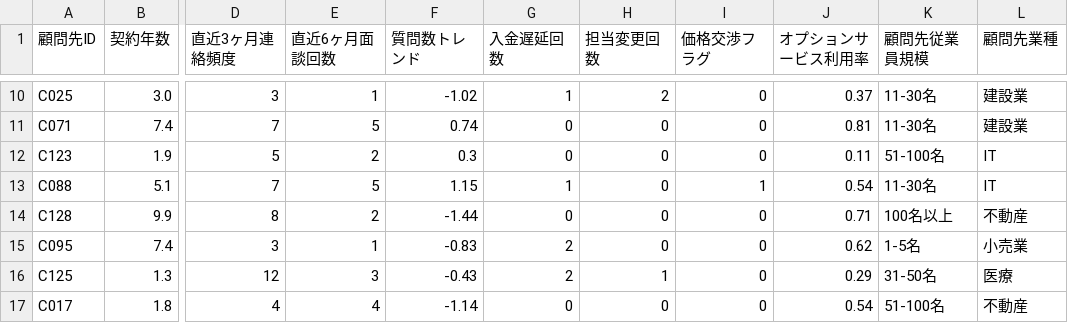
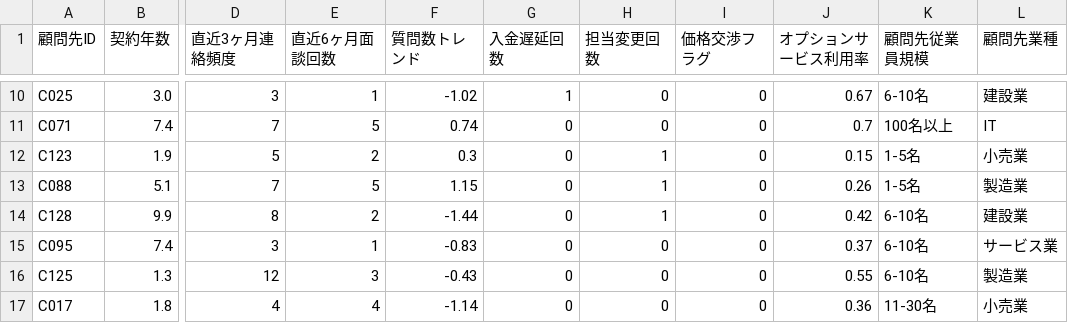
Before and after one commit to KazuyaMurayama/MachineLearning_App, a CSV file: apps/shigyou-demo/sample_data/shigyou_target.csv, drawn as a sheet; only a part is shown, gaps mark what is left out; the diff covers the shown part only; the diff names each change by its address in the sheet, - before the commit and + after, or states it on an @@ line.

```diff
--- a/apps/shigyou-demo/sample_data/shigyou_target.csv
+++ b/apps/shigyou-demo/sample_data/shigyou_target.csv
-H10 (担当変更回数): 2
+H10 (担当変更回数): 0
-J10 (オプションサービス利用率): 0.37
+J10 (オプションサービス利用率): 0.67
-K10 (顧問先従業員規模): 11-30名
+K10 (顧問先従業員規模): 6-10名
-J11 (オプションサービス利用率): 0.81
+J11 (オプションサービス利用率): 0.7
-K11 (顧問先従業員規模): 11-30名
+K11 (顧問先従業員規模): 100名以上
-L11 (顧問先業種): 建設業
+L11 (顧問先業種): IT
-H12:H14 (担当変更回数): 0
+H12:H14 (担当変更回数): 1
-J12 (オプションサービス利用率): 0.11
+J12 (オプションサービス利用率): 0.15
-K12 (顧問先従業員規模): 51-100名
+K12 (顧問先従業員規模): 1-5名
-L12 (顧問先業種): IT
+L12 (顧問先業種): 小売業
-G13 (入金遅延回数): 1
+G13 (入金遅延回数): 0
-I13 (価格交渉フラグ): 1
+I13 (価格交渉フラグ): 0
-J13 (オプションサービス利用率): 0.54
+J13 (オプションサービス利用率): 0.26
-K13 (顧問先従業員規模): 11-30名
+K13 (顧問先従業員規模): 1-5名
-L13 (顧問先業種): IT
+L13 (顧問先業種): 製造業
-J14 (オプションサービス利用率): 0.71
+J14 (オプションサービス利用率): 0.42
-K14 (顧問先従業員規模): 100名以上
+K14 (顧問先従業員規模): 6-10名
-L14 (顧問先業種): 不動産
+L14 (顧問先業種): 建設業
-G15:G16 (入金遅延回数): 2
+G15:G16 (入金遅延回数): 0
-J15 (オプションサービス利用率): 0.62
+J15 (オプションサービス利用率): 0.37
-K15 (顧問先従業員規模): 1-5名
+K15 (顧問先従業員規模): 6-10名
-L15 (顧問先業種): 小売業
+L15 (顧問先業種): サービス業
-H16 (担当変更回数): 1
+H16 (担当変更回数): 0
-J16 (オプションサービス利用率): 0.29
+J16 (オプションサービス利用率): 0.55
-K16 (顧問先従業員規模): 31-50名
+K16 (顧問先従業員規模): 6-10名
-L16 (顧問先業種): 医療
+L16 (顧問先業種): 製造業
-J17 (オプションサービス利用率): 0.54
+J17 (オプションサービス利用率): 0.36
-K17 (顧問先従業員規模): 51-100名
+K17 (顧問先従業員規模): 11-30名
-L17 (顧問先業種): 不動産
+L17 (顧問先業種): 小売業
```
Also changed, not shown: 89 edited cells elsewhere in this file, apps/shigyou-demo/sample_data/shigyou_train.csv, 1 other file.
